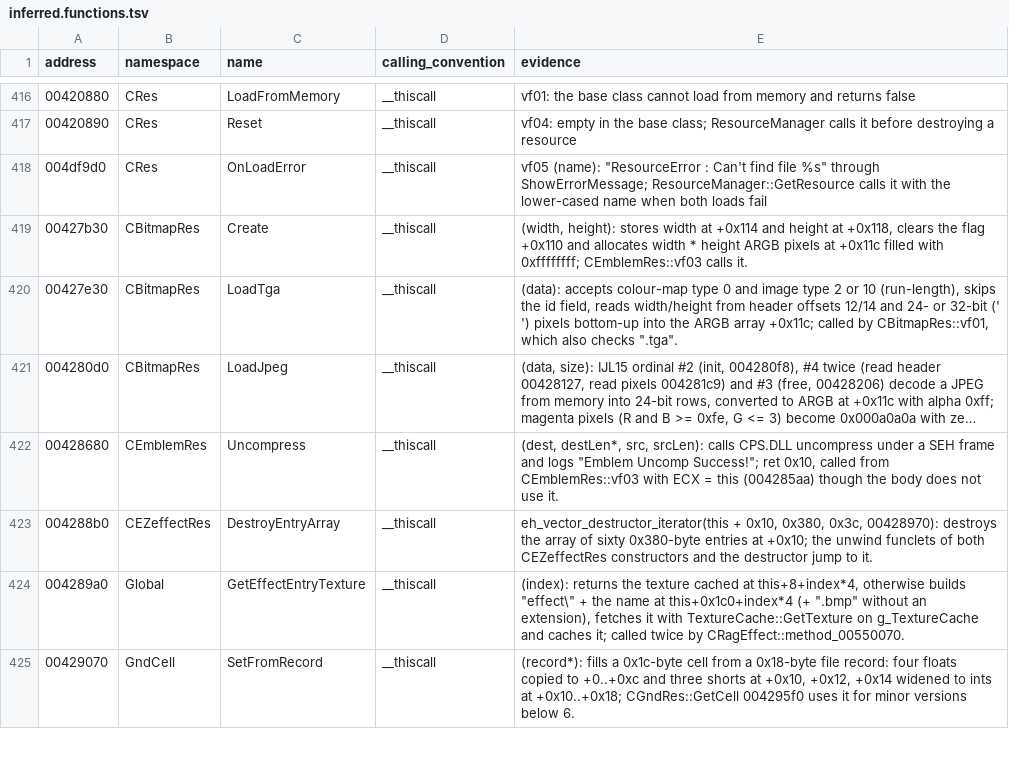
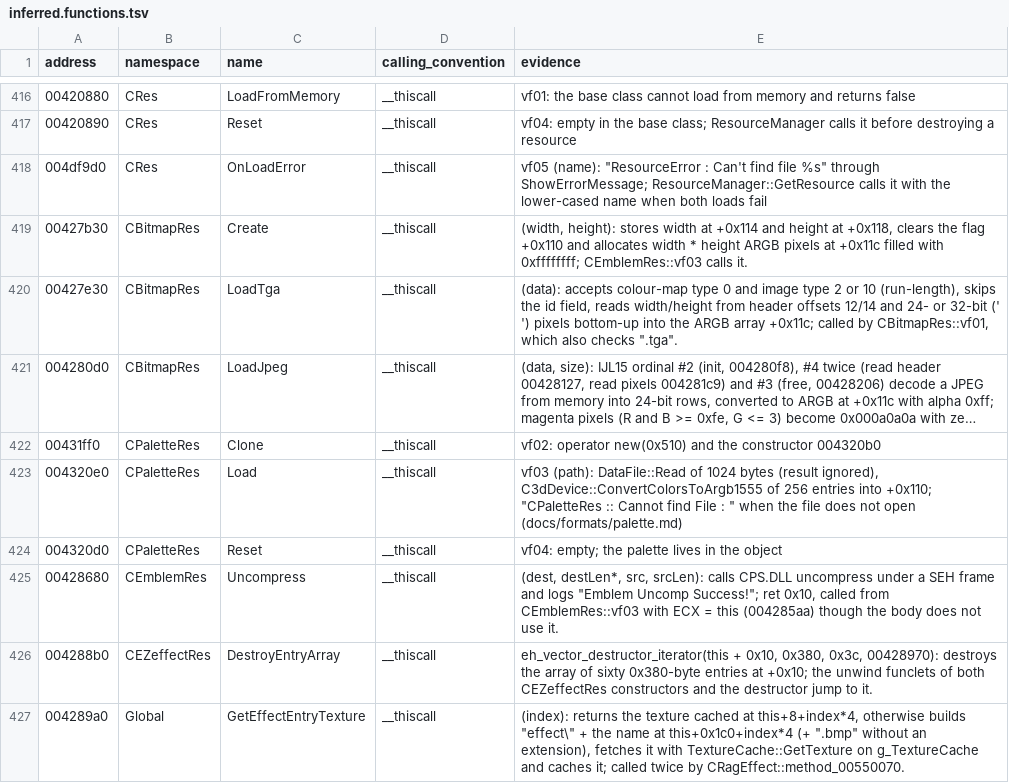
Before and after one commit to keyehzy/ragexe, a TSV file: analysis/labels/inferred.functions.tsv, drawn as a sheet; only a part is shown, gaps mark what is left out; the shorter side is filled out with more unchanged rows; long unchanged cells end in …; the diff names each change by its address in the sheet, - before the commit and + after, or states it on an @@ line.

```diff
--- a/analysis/labels/inferred.functions.tsv
+++ b/analysis/labels/inferred.functions.tsv
+row 422: 00431ff0 | CPaletteRes | Clone | __thiscall | vf02: operator new(0x510) and the constructor 004320b0
+row 423: 004320e0 | CPaletteRes | Load | __thiscall | vf03 (path): DataFile::Read of 1024 bytes (result ignored), C3dDevice::ConvertColorsToArgb1555 of 256 entries into +0x110; "CPaletteRes :: Cannot find File : " when the file does not open (docs/formats/palette.md)
+row 424: 004320d0 | CPaletteRes | Reset | __thiscall | vf04: empty; the palette lives in the object
```
Also changed, not shown: analysis/exports/Ragexe.exe.class_graph.tsv, analysis/exports/Ragexe.exe.vtable_refs.tsv, 13 other files.
